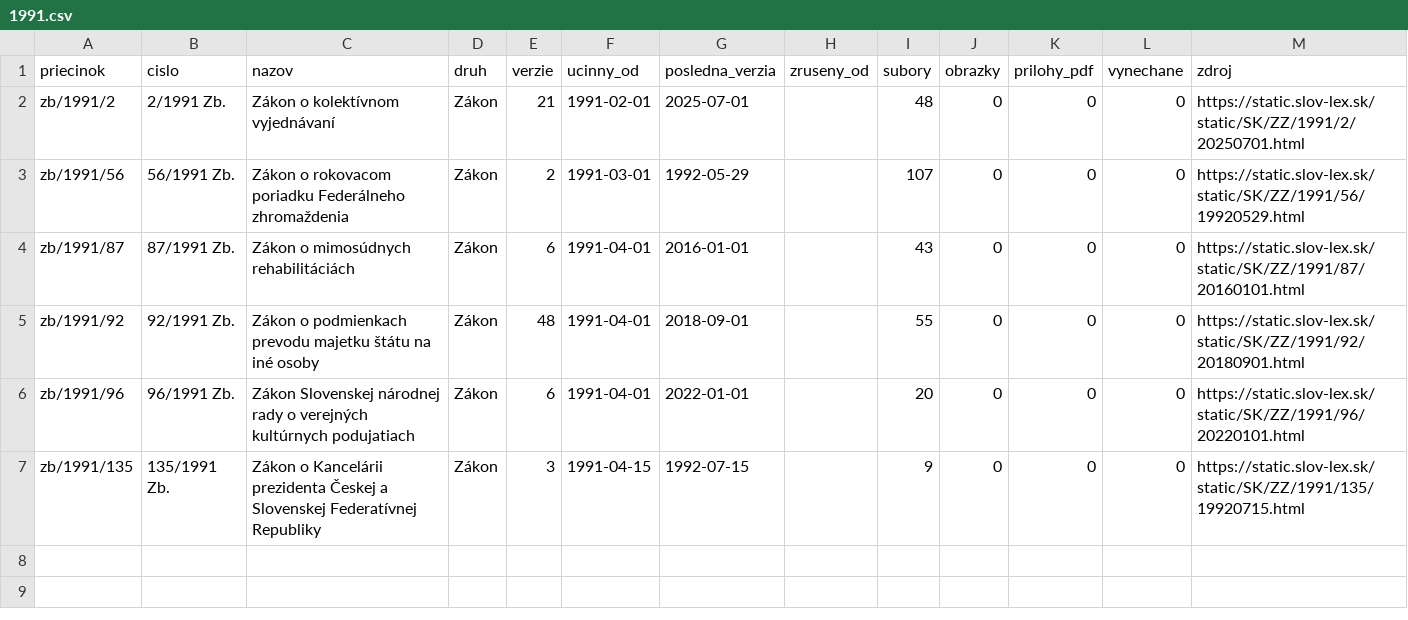
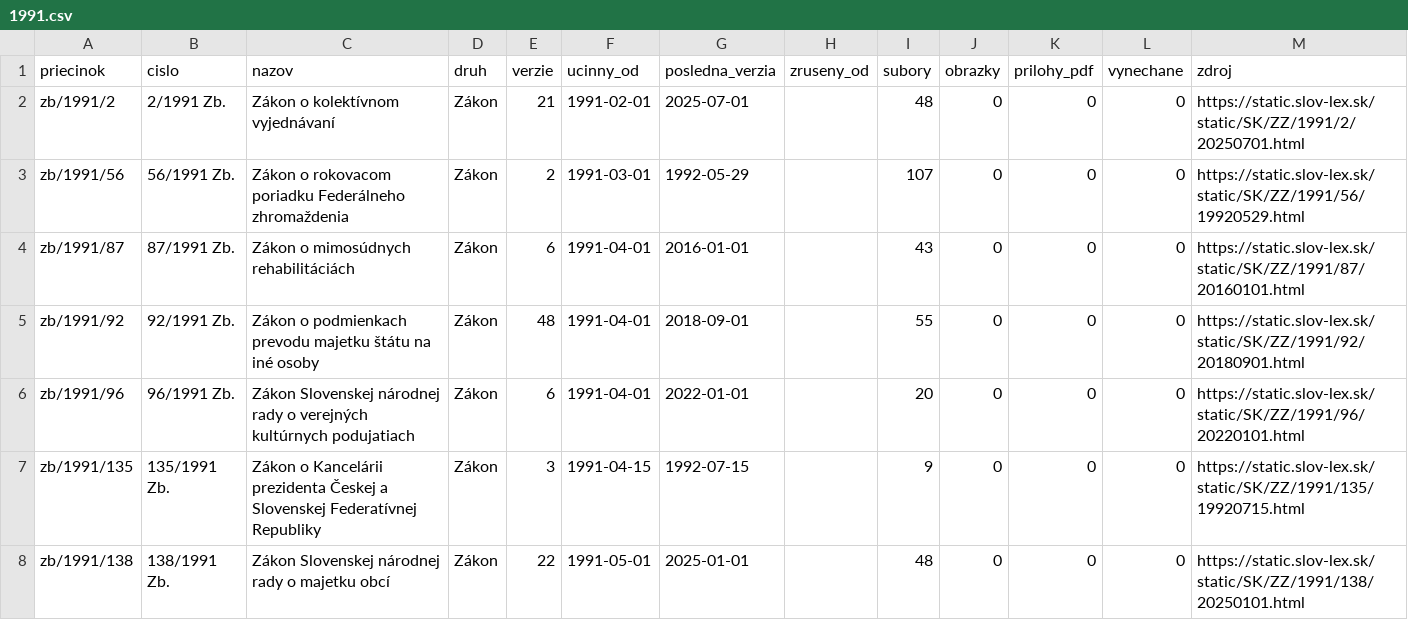
Before and after one commit to lexifina/slovakia-law, a CSV file: data/historia/1991.csv, drawn as a sheet.

Commit message:
História predpisov: ďalšie časové verzie 1 účinných predpisov (22 commitov)
Appended the other dated versions of 1 acts held since 2026-11-02 as their current version
(22 commits), data retrieved 2026-11-16: for each act every version Slov-Lex keeps, oldest first,
so its last commit is its newest text. These commits come after the version held before; each carries
the day it took effect (In-force), and readers take the newest commit whose In-force is on or before
the day asked (tools/ku_dnu.py does). Versions before the held one say so in a Backfill: trailer.
data/historia/<year>.csv lists the acts.

In-force: 2025-01-01
Kind: documentation

```diff
--- a/data/historia/1991.csv
+++ b/data/historia/1991.csv
@@ -7 +7,2 @@ zb/1991/96,96/1991 Zb.,Zákon Slovenskej národnej rady o verejných kultúrnych
 zb/1991/135,135/1991 Zb.,Zákon o Kancelárii prezidenta Českej a Slovenskej Federatívnej Republiky,Zákon,3,1991-04-15,1992-07-15,,9,0,0,0,https://static.slov-lex.sk/static/SK/ZZ/1991/135/19920715.html
+zb/1991/138,138/1991 Zb.,Zákon Slovenskej národnej rady o majetku obcí,Zákon,22,1991-05-01,2025-01-01,,48,0,0,0,https://static.slov-lex.sk/static/SK/ZZ/1991/138/20250101.html
```
